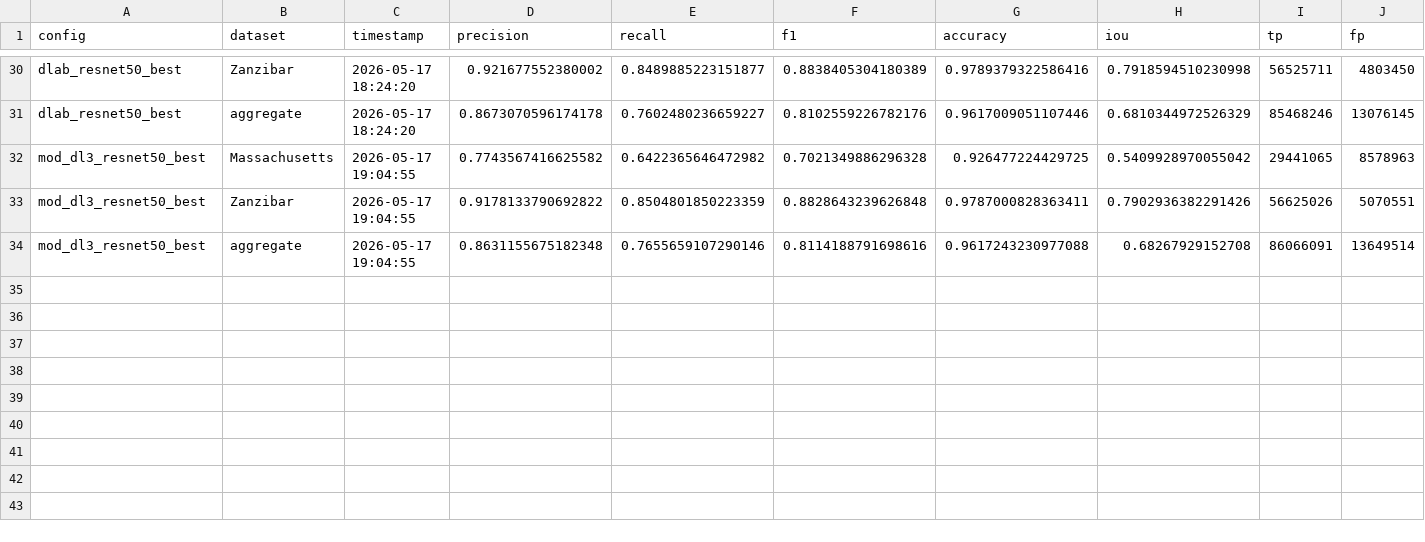
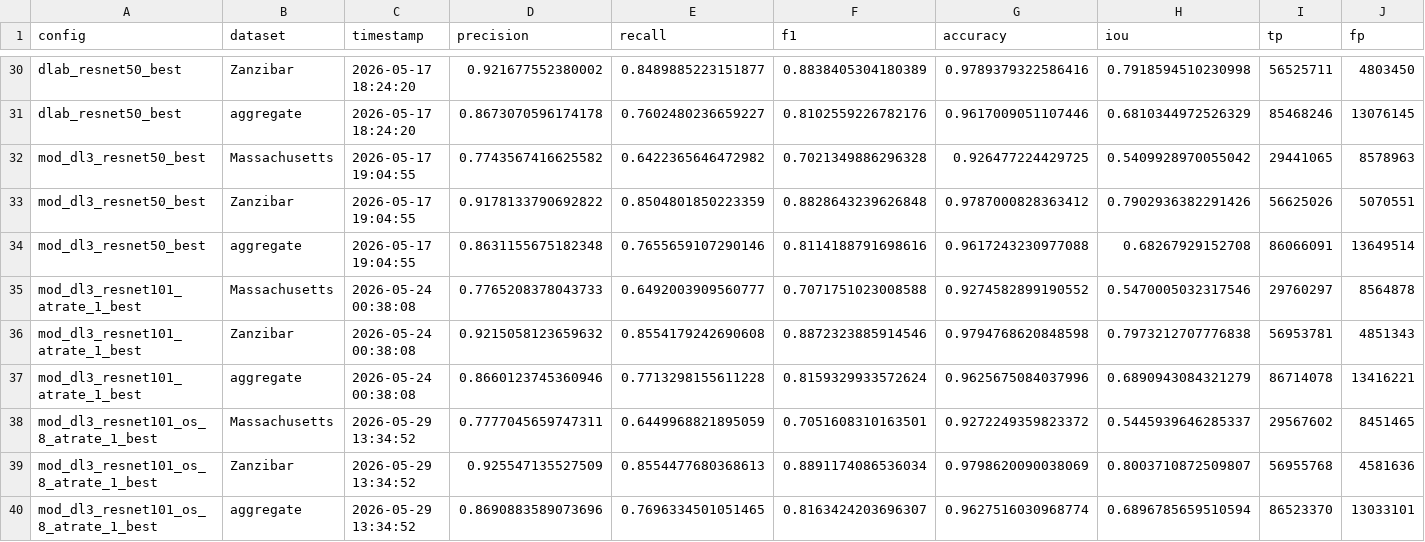
Before and after one commit to MrAI-Rohan/ArielBS, a CSV file: mz_benchmark.csv, drawn as a sheet; only a part is shown, gaps mark what is left out; rows hold the shown columns only; the diff names each change by its address in the sheet, - before the commit and + after, or states it on an @@ line.

Commit message:
Small fix

```diff
--- a/mz_benchmark.csv
+++ b/mz_benchmark.csv
-G33 (accuracy): 0.9787000828363411
+G33 (accuracy): 0.9787000828363412
+row 35: mod_dl3_resnet101_atrate_1_best | Massachusetts | 2026-05-24 00:38:08 | 0.7765208378043733 | 0.6492003909560777 | 0.7071751023008588 | 0.9274582899190552 | 0.5470005032317546 | 29760297 | 8564878
+row 36: mod_dl3_resnet101_atrate_1_best | Zanzibar | 2026-05-24 00:38:08 | 0.9215058123659632 | 0.8554179242690608 | 0.8872323885914546 | 0.9794768620848598 | 0.7973212707776838 | 56953781 | 4851343
+row 37: mod_dl3_resnet101_atrate_1_best | aggregate | 2026-05-24 00:38:08 | 0.8660123745360946 | 0.7713298155611228 | 0.8159329933572624 | 0.9625675084037996 | 0.6890943084321279 | 86714078 | 13416221
+row 38: mod_dl3_resnet101_os_8_atrate_1_best | Massachusetts | 2026-05-29 13:34:52 | 0.7777045659747311 | 0.6449968821895059 | 0.7051608310163501 | 0.9272249359823372 | 0.5445939646285337 | 29567602 | 8451465
+row 39: mod_dl3_resnet101_os_8_atrate_1_best | Zanzibar | 2026-05-29 13:34:52 | 0.925547135527509 | 0.8554477680368613 | 0.8891174086536034 | 0.9798620090038069 | 0.8003710872509807 | 56955768 | 4581636
+row 40: mod_dl3_resnet101_os_8_atrate_1_best | aggregate | 2026-05-29 13:34:52 | 0.8690883589073696 | 0.7696334501051465 | 0.8163424203696307 | 0.9627516030968774 | 0.6896785659510594 | 86523370 | 13033101
```
